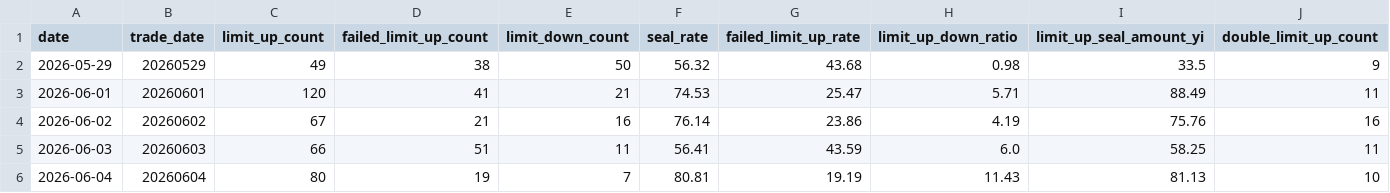
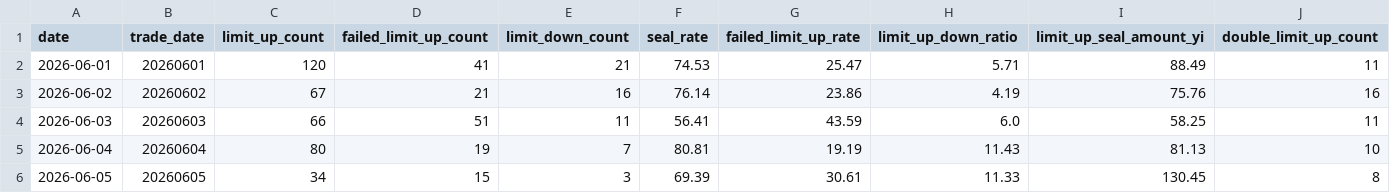
Before and after one commit to weitongzhang/ai-stock, a CSV file: examples/market/market-breadth/2026-06-05-market-breadth-history.csv, drawn as a sheet; only a part is shown; removed rows and columns are numbered as before the commit, all else as after; rows hold the shown columns only; the diff names each change by its address in the sheet, - before the commit and + after, or states it on an @@ line.

```diff
--- a/examples/market/market-breadth/2026-06-05-market-breadth-history.csv
+++ b/examples/market/market-breadth/2026-06-05-market-breadth-history.csv
-row 2: 2026-05-29 | 20260529 | 49 | 38 | 50 | 56.32 | 43.68 | 0.98 | 33.5 | 9
+row 6: 2026-06-05 | 20260605 | 34 | 15 | 3 | 69.39 | 30.61 | 11.33 | 130.45 | 8
```
Also changed, not shown: examples/market/market-breadth/2026-06-05-market-breadth.csv, 41 other files.
